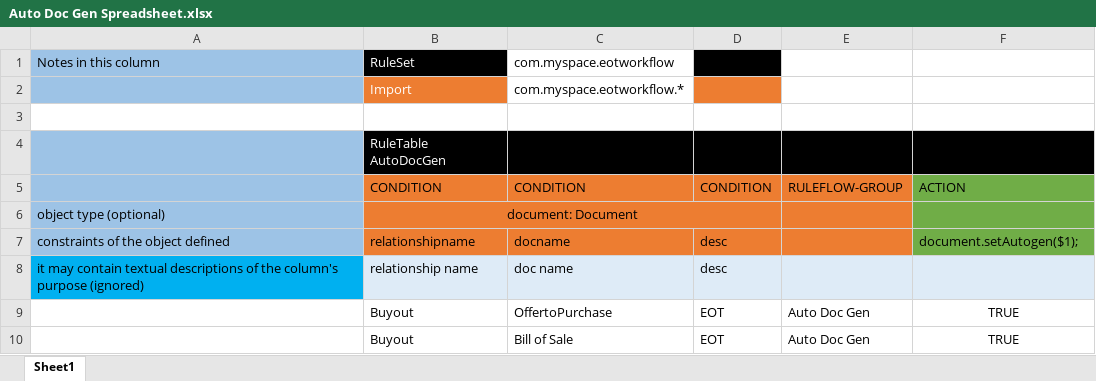
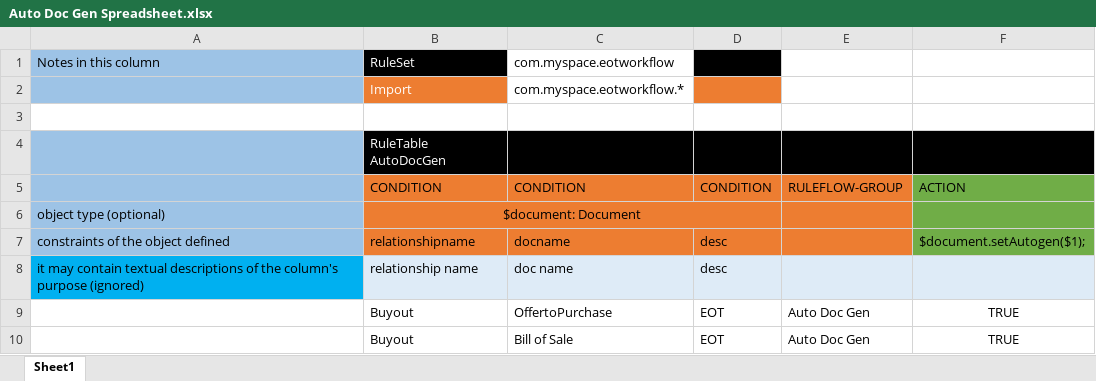
Before and after one commit to Watsorg/EOTWorkflow, an Excel workbook: src/main/resources/com/myspace/eotworkflow/Auto Doc Gen Spreadsheet.xlsx, sheet Sheet1, drawn as a sheet; values as stored, in another font and other column widths than the file's, no borders; the diff names each change by its address in the sheet, - before the commit and + after, or states it on an @@ line.

Commit message:
Uploaded 22-Oct-2021 18:05:17 {/src/main/resources/com/myspace/eotworkflow/Auto Doc Gen Spreadsheet.xlsx}

```diff
--- a/src/main/resources/com/myspace/eotworkflow/Auto Doc Gen Spreadsheet.xlsx (sheet Sheet1)
+++ b/src/main/resources/com/myspace/eotworkflow/Auto Doc Gen Spreadsheet.xlsx (sheet Sheet1)
-B6: document: Document
+B6: $document: Document
-F7: document.setAutogen($1);
+F7: $document.setAutogen($1);
```
